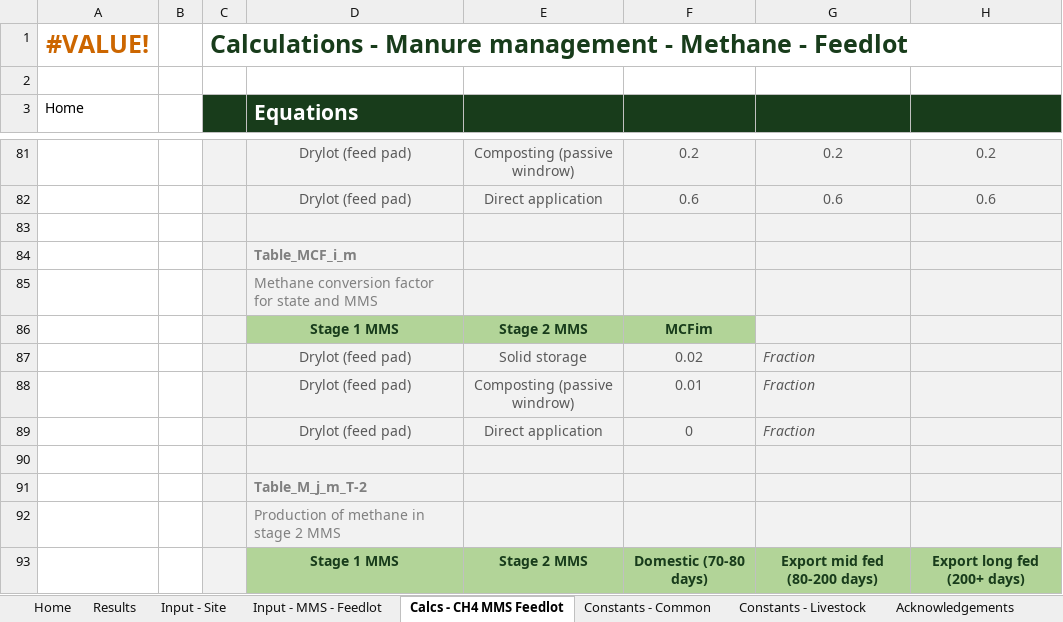
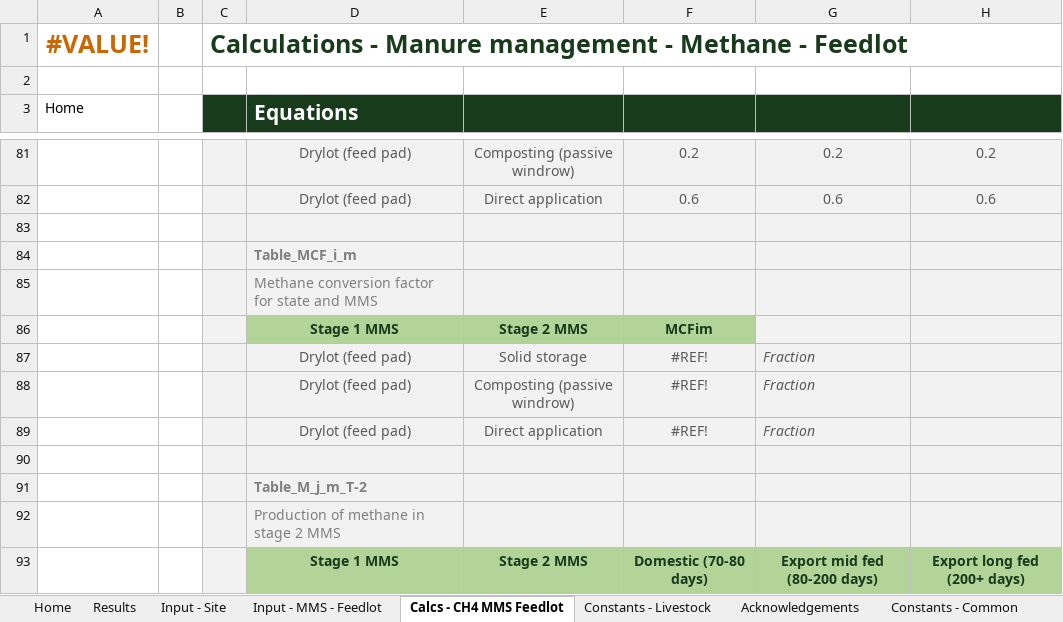
Before and after one commit to mrpaulkotz/GAF-VEERG-Functions, an Excel workbook: Excel/4_1_ManureManagement_Feedlot_WIP_v01_expanded.xlsx, sheet Calcs - CH4 MMS Feedlot, drawn as a sheet; only a part is shown, gaps mark what is left out; values as stored, in another font and other column widths than the file's, no borders; charts and pictures and table styles not drawn; the diff covers the shown part only; the diff names each change by its address in the sheet, - before the commit and + after, or states it on an @@ line.

```diff
--- a/Excel/4_1_ManureManagement_Feedlot_WIP_v01_expanded.xlsx (sheet Calcs - CH4 MMS Feedlot)
+++ b/Excel/4_1_ManureManagement_Feedlot_WIP_v01_expanded.xlsx (sheet Calcs - CH4 MMS Feedlot)
@@ sheet tab order changed: Home | Results | Input - Site | Input - MMS - Feedlot | Calcs - CH4 MMS Feedlot | Constants - Livestock | Acknowledgements | Constants - Common @@
-F87: 0.02
+F87: #REF!
-F88: 0.01
+F88: #REF!
-F89: 0
+F89: #REF!
```
Also changed, not shown: 2 added rows, 2 removed rows and 26 edited cells elsewhere in this sheet, sheet Constants - Common, sheet Input - Site, Excel/4_1_ManureManagement_Feedlot_WIP_v01.xlsx, Excel/4_1_ManureManagement_Feedlot_WIP_v02.xlsx, 15 other files.
